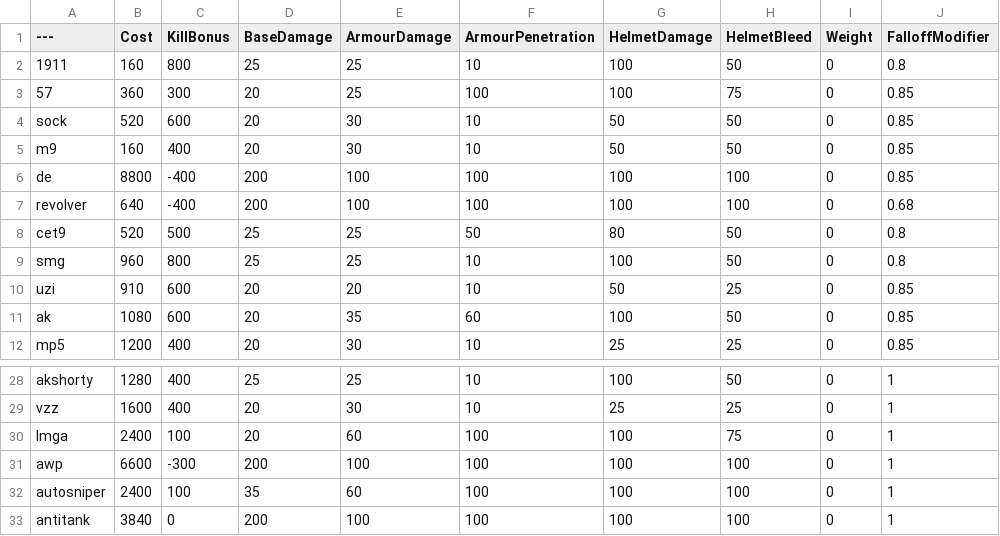
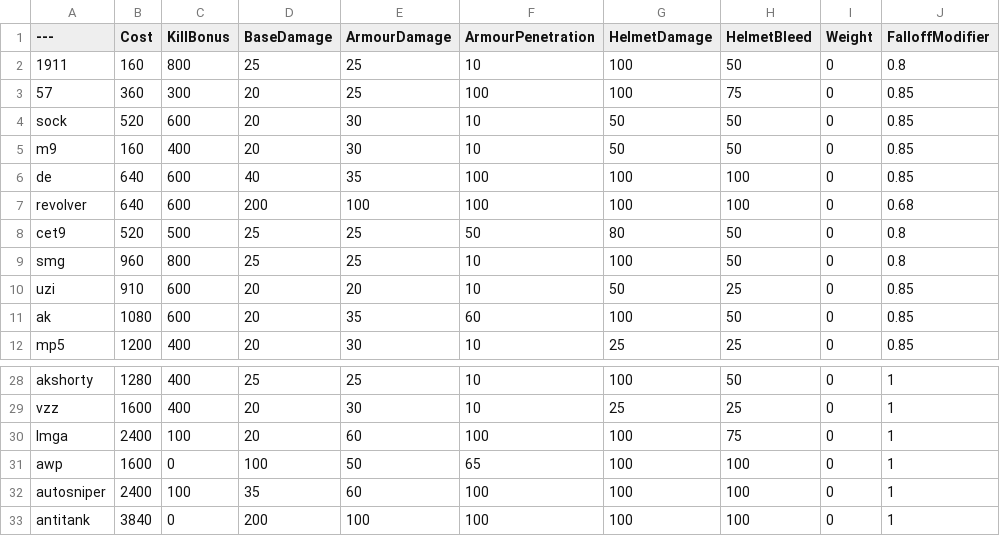
Before and after one commit to tz853233/pavlov, a CSV file: BalancingTable.csv, drawn as a sheet; only a part is shown, gaps mark what is left out; the diff names each change by its address in the sheet, - before the commit and + after, or states it on an @@ line.

Commit message:
Add files via upload

```diff
--- a/BalancingTable.csv
+++ b/BalancingTable.csv
-B6 (Cost): 8800
+B6 (Cost): 640
-C6:C7 (KillBonus): -400
+C6:C7 (KillBonus): 600
-D6 (BaseDamage): 200
+D6 (BaseDamage): 40
-E6 (ArmourDamage): 100
+E6 (ArmourDamage): 35
-B31 (Cost): 6600
+B31 (Cost): 1600
-C31 (KillBonus): -300
+C31 (KillBonus): 0
-D31 (BaseDamage): 200
+D31 (BaseDamage): 100
-E31 (ArmourDamage): 100
+E31 (ArmourDamage): 50
-F31 (ArmourPenetration): 100
+F31 (ArmourPenetration): 65
```
